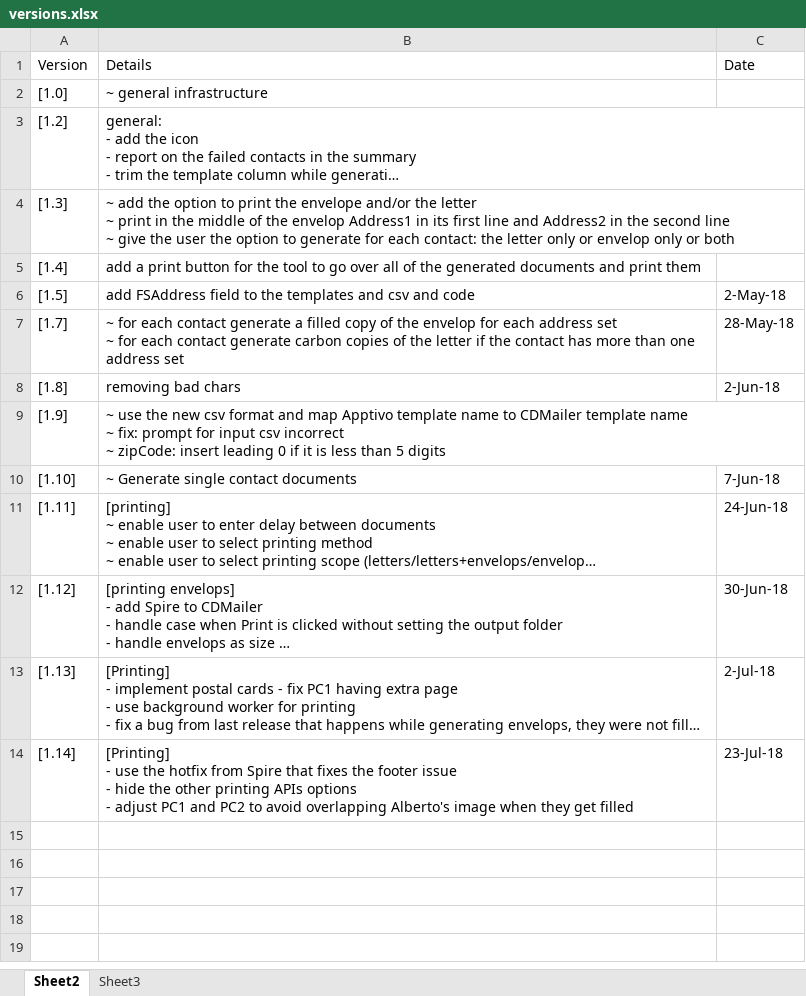
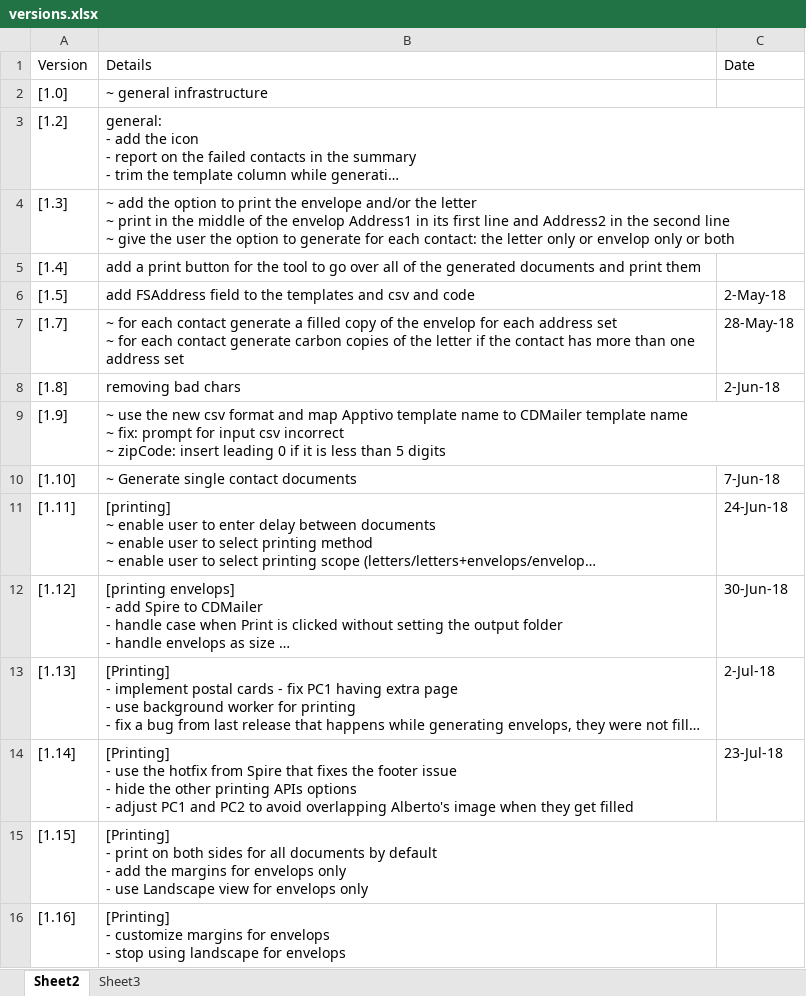
Before and after one commit to michaelAngeloEgypt/CDMailer, an Excel workbook: versions.xlsx, sheet Sheet2, drawn as a sheet; long unchanged cells end in …; values as stored, in another font and other column widths than the file's, no borders; table styles not drawn; ↵ is a line break in a cell; the diff names each change by its address in the sheet, - before the commit and + after, or states it on an @@ line.

Commit message:
[1.16]  -[Printing] - customize margins for envelops - stop using landscape for envelops

```diff
--- a/versions.xlsx (sheet Sheet2)
+++ b/versions.xlsx (sheet Sheet2)
+row 15: [1.15] | [Printing] ↵ - print on both sides for all documents by default ↵ - add the margins for envelops only ↵ - use Landscape view for envelops only
+row 16: [1.16] | [Printing] ↵ - customize margins for envelops ↵ - stop using landscape for envelops
```
Also changed, not shown: 6 other files.
